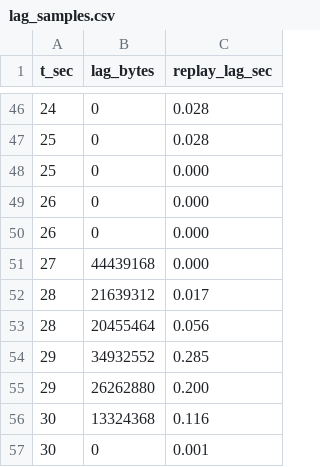
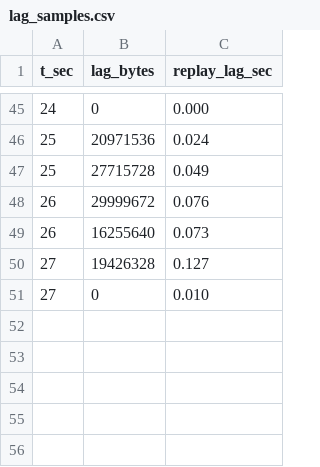
Before and after one commit to AlexeyChudov/trans-pulse, a CSV file: lab4/EXPERIMENT-TEMPLATE/results/lag_samples.csv, drawn as a sheet; only a part is shown, gaps mark what is left out; the diff covers the shown part only.

```diff
--- a/lab4/EXPERIMENT-TEMPLATE/results/lag_samples.csv
+++ b/lab4/EXPERIMENT-TEMPLATE/results/lag_samples.csv
@@ -46,12 +45,7 @@ t_sec,lag_bytes,replay_lag_sec
-24,0,0.028
-25,0,0.028
-25,0,0.000
-26,0,0.000
-26,0,0.000
-27,44439168,0.000
-28,21639312,0.017
-28,20455464,0.056
-29,34932552,0.285
-29,26262880,0.200
-30,13324368,0.116
-30,0,0.001
+24,0,0.000
+25,20971536,0.024
+25,27715728,0.049
+26,29999672,0.076
+26,16255640,0.073
+27,19426328,0.127
+27,0,0.010
```
Also changed, not shown: 4 added rows, 5 removed rows and 61 edited cells elsewhere in this file, 24 other files.
